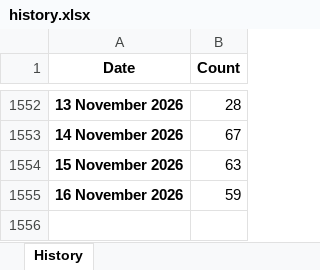
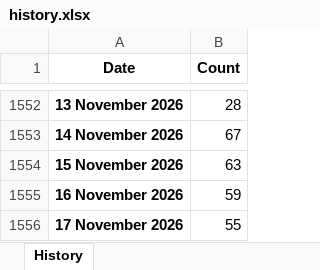
Before and after one commit to ducky4life/puree, an Excel workbook: data/history.xlsx, sheet History, drawn as a sheet; only a part is shown, gaps mark what is left out; values as stored, in another font and other column widths than the file's, no borders; the diff names each change by its address in the sheet, - before the commit and + after, or states it on an @@ line.

```diff
--- a/data/history.xlsx (sheet History)
+++ b/data/history.xlsx (sheet History)
+row 1556: 17 November 2026 | 55
```
Also changed, not shown: 3 other files.
